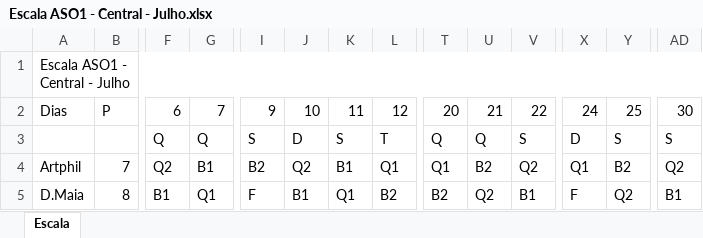
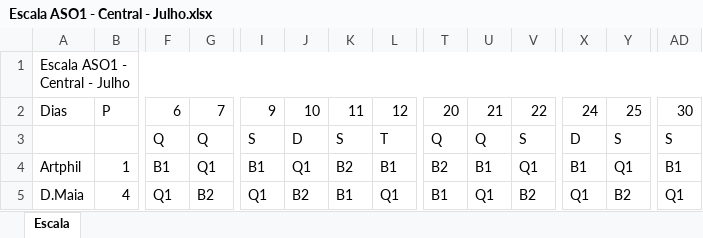
Before and after one commit to artphil/escala_gen, an Excel workbook: src/Escala ASO1 - Central - Julho.xlsx, sheet Escala, drawn as a sheet; only a part is shown, gaps mark what is left out; values as stored, in another font and other column widths than the file's, no cell formats; the diff covers the shown part only; the diff names each change by its address in the sheet, - before the commit and + after, or states it on an @@ line.

```diff
--- a/src/Escala ASO1 - Central - Julho.xlsx (sheet Escala)
+++ b/src/Escala ASO1 - Central - Julho.xlsx (sheet Escala)
-B4: 7
+B4: 1
-F4: Q2
+F4: B1
-G4: B1
+G4: Q1
-I4: B2
+I4: B1
-J4: Q2
+J4: Q1
-K4: B1
+K4: B2
-L4: Q1
+L4: B1
-T4: Q1
+T4: B2
-U4: B2
+U4: B1
-V4: Q2
+V4: Q1
-X4: Q1
+X4: B1
-Y4: B2
+Y4: Q1
-AD4: Q2
+AD4: B1
-B5: 8
+B5: 4
-F5: B1
+F5: Q1
-G5: Q1
+G5: B2
-I5: F
+I5: Q1
-J5: B1
+J5: B2
-K5: Q1
+K5: B1
-L5: B2
+L5: Q1
-T5: B2
+T5: B1
-U5: Q2
+U5: Q1
-V5: B1
+V5: B2
-X5: F
+X5: Q1
-Y5: Q2
+Y5: B2
-AD5: B1
+AD5: Q1
```
Also changed, not shown: 2 added rows and 79 edited cells elsewhere in this sheet, cell formats, 3 other files.
